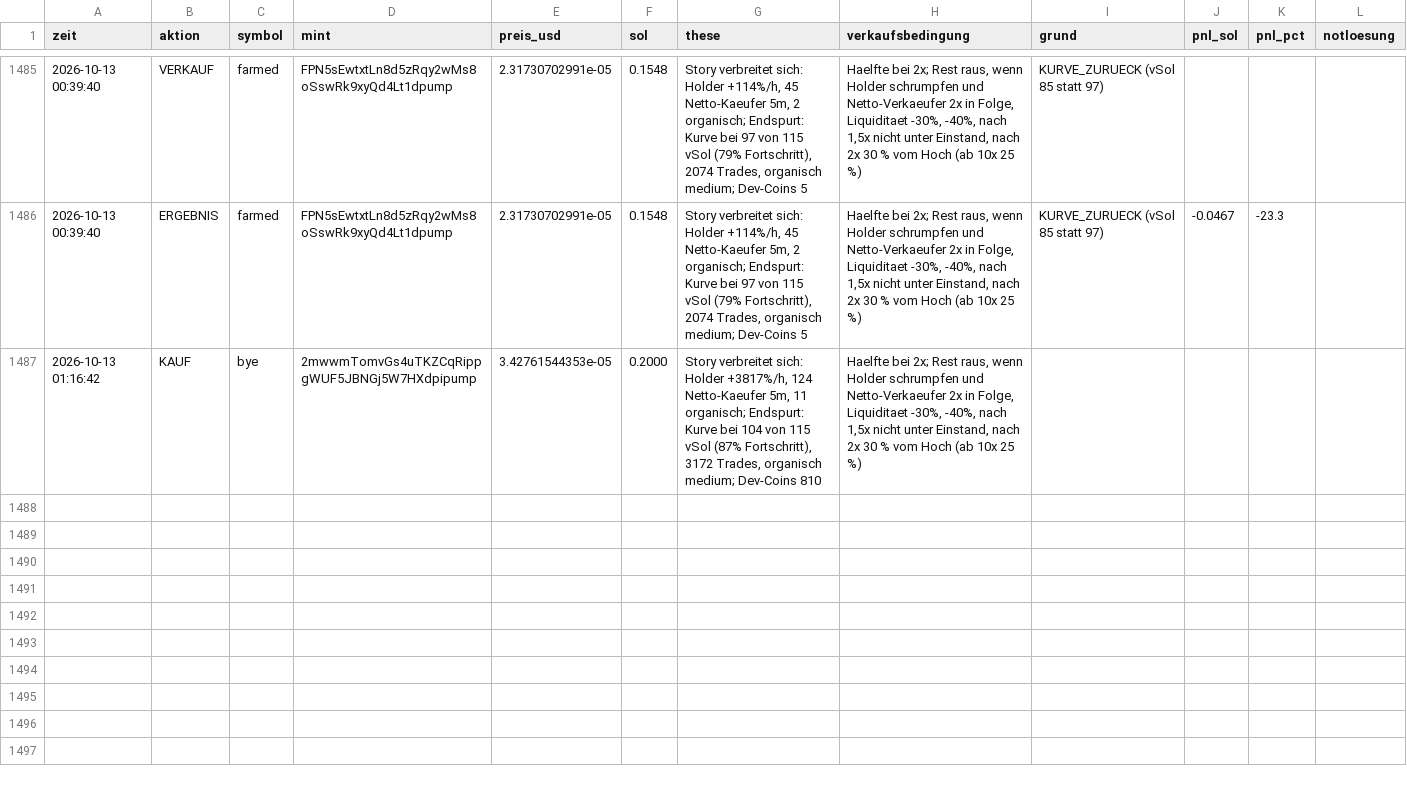
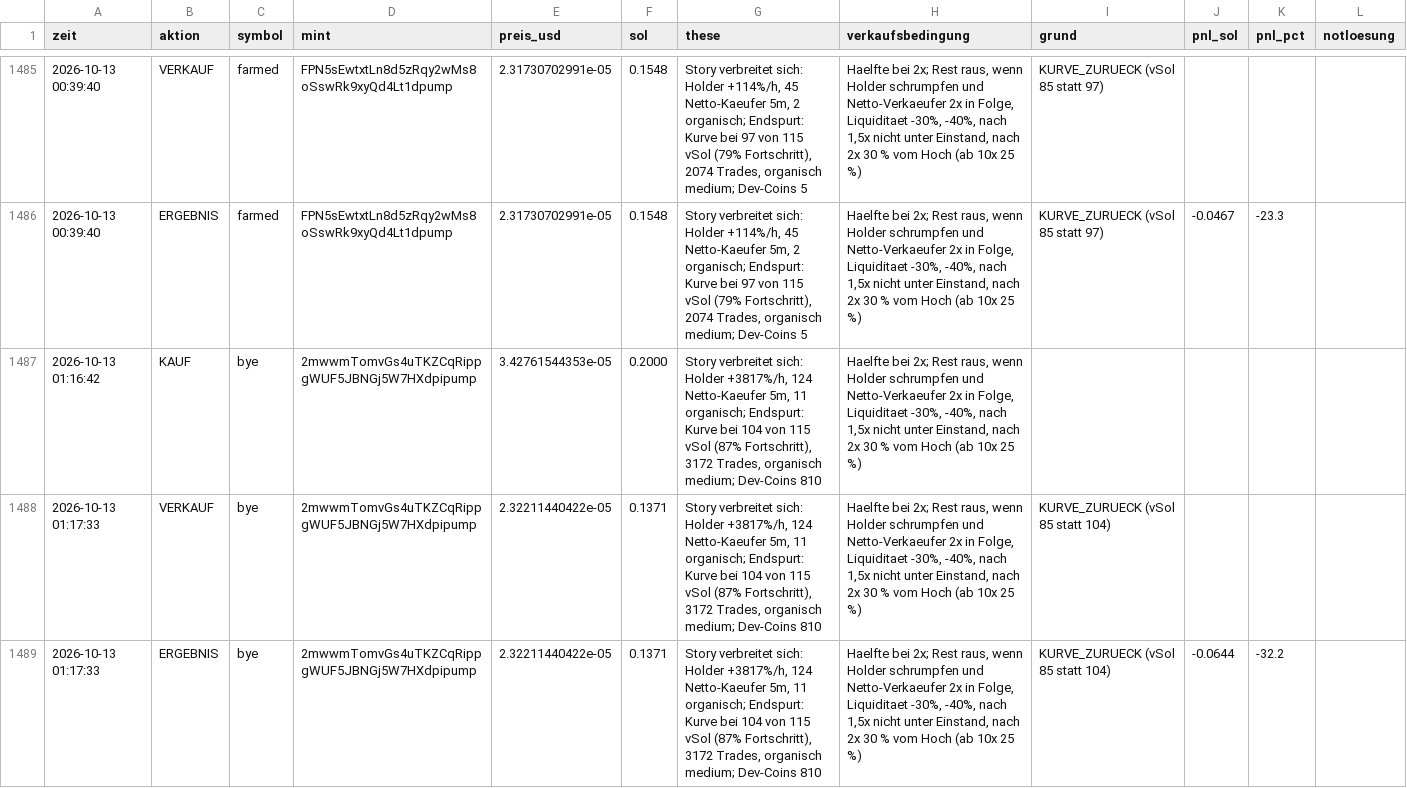
Before and after one commit to Jubosaurus/solana-meme-paperbot, a CSV file: experimente/endspurt/journal.csv, drawn as a sheet; only a part is shown, gaps mark what is left out; the diff names each change by its address in the sheet, - before the commit and + after, or states it on an @@ line.

```diff
--- a/experimente/endspurt/journal.csv
+++ b/experimente/endspurt/journal.csv
+row 1488: 2026-10-13 01:17:33 | VERKAUF | bye | 2mwwmTomvGs4uTKZCqRippgWUF5JBNGj5W7HXdpipump | 2.32211440422e-05 | 0.1371 | Story verbreitet sich: Holder +3817%/h, 124 Netto-Kaeufer 5m, 11 organisch; Endspurt: Kurve bei 104 von 115 vSol (87% Fortschritt), 3172 Trades, organisch medium; Dev-Coins 810 | Haelfte bei 2x; Rest raus, wenn Holder schrumpfen und Netto-Verkaeufer 2x in Folge, Liquiditaet -30%, -40%, nach 1,5x nicht unter Einstand, nach 2x 30 % vom Hoch (ab 10x 25 %) | KURVE_ZURUECK (vSol 85 statt 104)
+row 1489: 2026-10-13 01:17:33 | ERGEBNIS | bye | 2mwwmTomvGs4uTKZCqRippgWUF5JBNGj5W7HXdpipump | 2.32211440422e-05 | 0.1371 | Story verbreitet sich: Holder +3817%/h, 124 Netto-Kaeufer 5m, 11 organisch; Endspurt: Kurve bei 104 von 115 vSol (87% Fortschritt), 3172 Trades, organisch medium; Dev-Coins 810 | Haelfte bei 2x; Rest raus, wenn Holder schrumpfen und Netto-Verkaeufer 2x in Folge, Liquiditaet -30%, -40%, nach 1,5x nicht unter Einstand, nach 2x 30 % vom Hoch (ab 10x 25 %) | KURVE_ZURUECK (vSol 85 statt 104) | -0.0644 | -32.2
```
Also changed, not shown: dexscreener.csv, flugschreiber/2026-10-13.csv, 15 other files.
